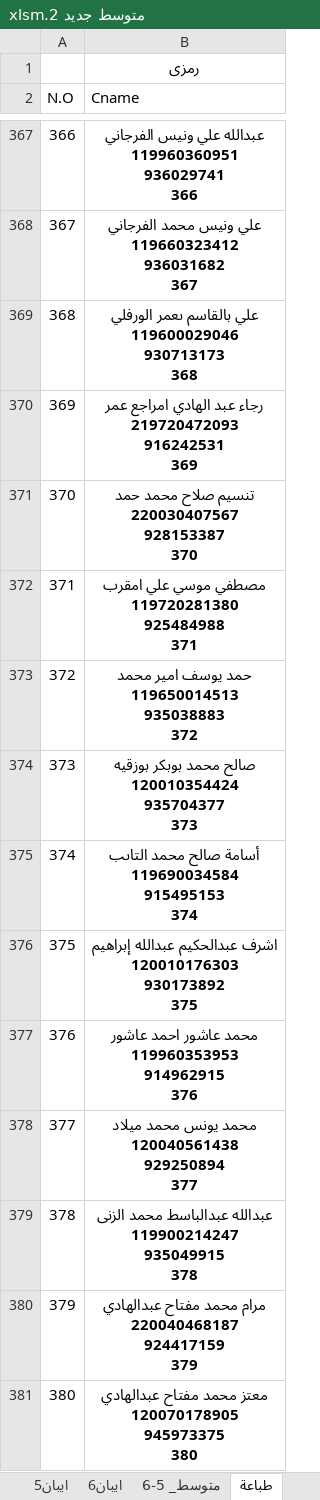
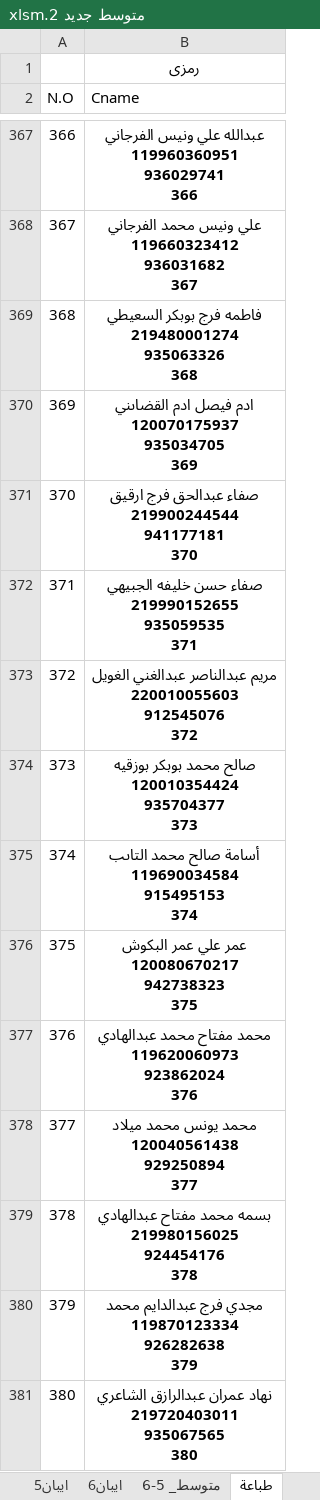
Before and after one commit to ahbayo-dotcom/office-14, an Excel workbook: Data/متوسط جديد 2.xlsm, sheet طباعة, drawn as a sheet; only a part is shown, gaps mark what is left out; values as stored, in another font and other column widths than the file's, no borders; table styles not drawn; ↵ is a line break in a cell; the diff covers the shown part only; the diff names each change by its address in the sheet, - before the commit and + after, or states it on an @@ line.

```diff
--- a/Data/متوسط جديد 2.xlsm (sheet طباعة)
+++ b/Data/متوسط جديد 2.xlsm (sheet طباعة)
-B369 (Cname): علي بالقاسم ىعمر الورفلي ↵ 119600029046 ↵ 930713173 ↵ 368
+B369 (Cname): فاطمه فرج بوبكر السعيطي ↵ 219480001274 ↵ 935063326 ↵ 368
-B370 (Cname): رجاء عبد الهادي امراجع عمر ↵ 219720472093 ↵ 916242531 ↵ 369
+B370 (Cname): ادم فيصل ادم القضاىني ↵ 120070175937 ↵ 935034705 ↵ 369
-B371 (Cname): تنسيم صلاح محمد حمد ↵ 220030407567 ↵ 928153387 ↵ 370
+B371 (Cname): صفاء عبدالحق فرج ارقيق ↵ 219900244544 ↵ 941177181 ↵ 370
-B372 (Cname): مصطفي موسي علي امقرب ↵ 119720281380 ↵ 925484988 ↵ 371
+B372 (Cname): صفاء حسن خليفه الجبيهي ↵ 219990152655 ↵ 935059535 ↵ 371
-B373 (Cname): حمد يوسف امير محمد ↵ 119650014513 ↵ 935038883 ↵ 372
+B373 (Cname): مريم عبدالناصر عبدالغني الغويل ↵ 220010055603 ↵ 912545076 ↵ 372
-B376 (Cname): اشرف عبدالحكيم عبدالله إبراهيم ↵ 120010176303 ↵ 930173892 ↵ 375
+B376 (Cname): عمر علي عمر البكوش ↵ 120080670217 ↵ 942738323 ↵ 375
-B377 (Cname): محمد عاشور احمد عاشور ↵ 119960353953 ↵ 914962915 ↵ 376
+B377 (Cname): محمد مفتاح محمد عبدالهادي ↵ 119620060973 ↵ 923862024 ↵ 376
-B379 (Cname): عبدالله عبدالباسط محمد الزنى ↵ 119900214247 ↵ 935049915 ↵ 378
+B379 (Cname): بسمه محمد مفتاح عبدالهادي ↵ 219980156025 ↵ 924454176 ↵ 378
-B380 (Cname): مرام محمد مفتاح عبدالهادي ↵ 220040468187 ↵ 924417159 ↵ 379
+B380 (Cname): مجدي فرج عبدالدايم محمد ↵ 119870123334 ↵ 926282638 ↵ 379
-B381 (Cname): معتز محمد مفتاح عبدالهادي ↵ 120070178905 ↵ 945973375 ↵ 380
+B381 (Cname): نهاد عمران عبدالرازق الشاعري ↵ 219720403011 ↵ 935067565 ↵ 380
```
Also changed, not shown: 126 edited cells elsewhere in this sheet, sheet متوسط_ 5-6, formulas that keep their value, Data/متوسط جديد 2026.xlsm.
